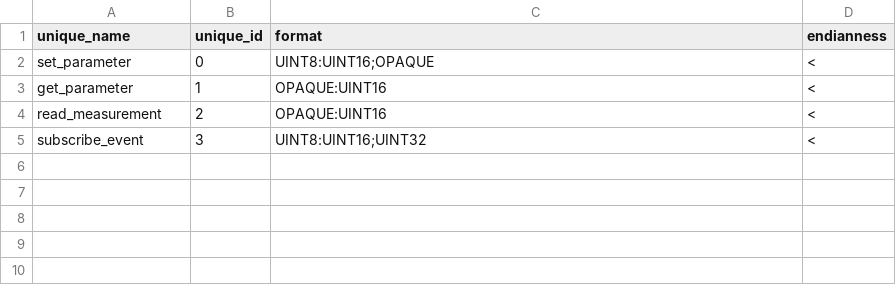
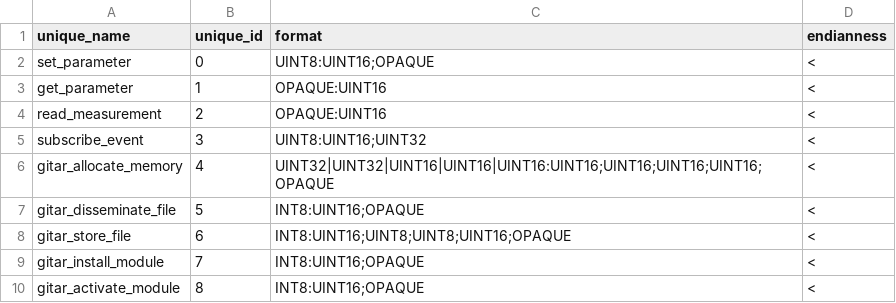
Before and after one commit to wishful-project/examples, a CSV file: contiki/config/protocol_connectors/generic_ctrl_functions.csv, drawn as a sheet; the diff names each change by its address in the sheet, - before the commit and + after, or states it on an @@ line.

```diff
--- a/contiki/config/protocol_connectors/generic_ctrl_functions.csv
+++ b/contiki/config/protocol_connectors/generic_ctrl_functions.csv
+row 6: gitar_allocate_memory | 4 | UINT32|UINT32|UINT16|UINT16|UINT16:UINT16;UINT16;UINT16;UINT16;OPAQUE | <
+row 7: gitar_disseminate_file | 5 | INT8:UINT16;OPAQUE | <
+row 8: gitar_store_file | 6 | INT8:UINT16;UINT8;UINT8;UINT16;OPAQUE | <
+row 9: gitar_install_module | 7 | INT8:UINT16;OPAQUE | <
+row 10: gitar_activate_module | 8 | INT8:UINT16;OPAQUE | <
```
Also changed, not shown: 3 other files.
